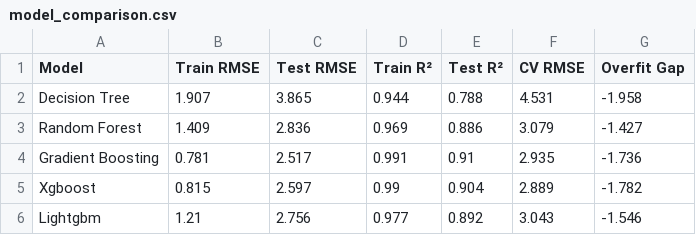
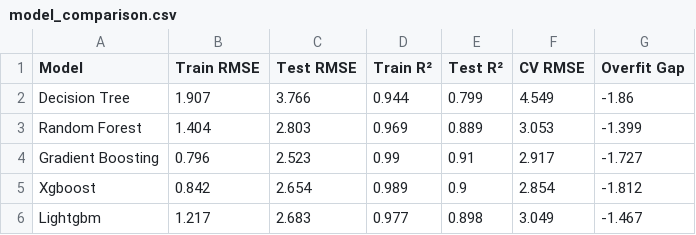
Before and after one commit to BGoye2/DSAP2025_BenoitGoye, a CSV file: output/model_comparison.csv, drawn as a sheet.

```diff
--- a/output/model_comparison.csv
+++ b/output/model_comparison.csv
@@ -1,6 +1,6 @@
 Model,Train RMSE,Test RMSE,Train R²,Test R²,CV RMSE,Overfit Gap
-Decision Tree,1.907,3.865,0.944,0.788,4.531,-1.958
-Random Forest,1.409,2.836,0.969,0.886,3.079,-1.427
-Gradient Boosting,0.781,2.517,0.991,0.91,2.935,-1.736
-Xgboost,0.815,2.597,0.99,0.904,2.889,-1.782
-Lightgbm,1.21,2.756,0.977,0.892,3.043,-1.546
+Decision Tree,1.907,3.766,0.944,0.799,4.549,-1.86
+Random Forest,1.404,2.803,0.969,0.889,3.053,-1.399
+Gradient Boosting,0.796,2.523,0.99,0.91,2.917,-1.727
+Xgboost,0.842,2.654,0.989,0.9,2.854,-1.812
+Lightgbm,1.217,2.683,0.977,0.898,3.049,-1.467
```
Also changed, not shown: output/comprehensive_metrics.csv, output/segment_performance.csv, 29 other files.
